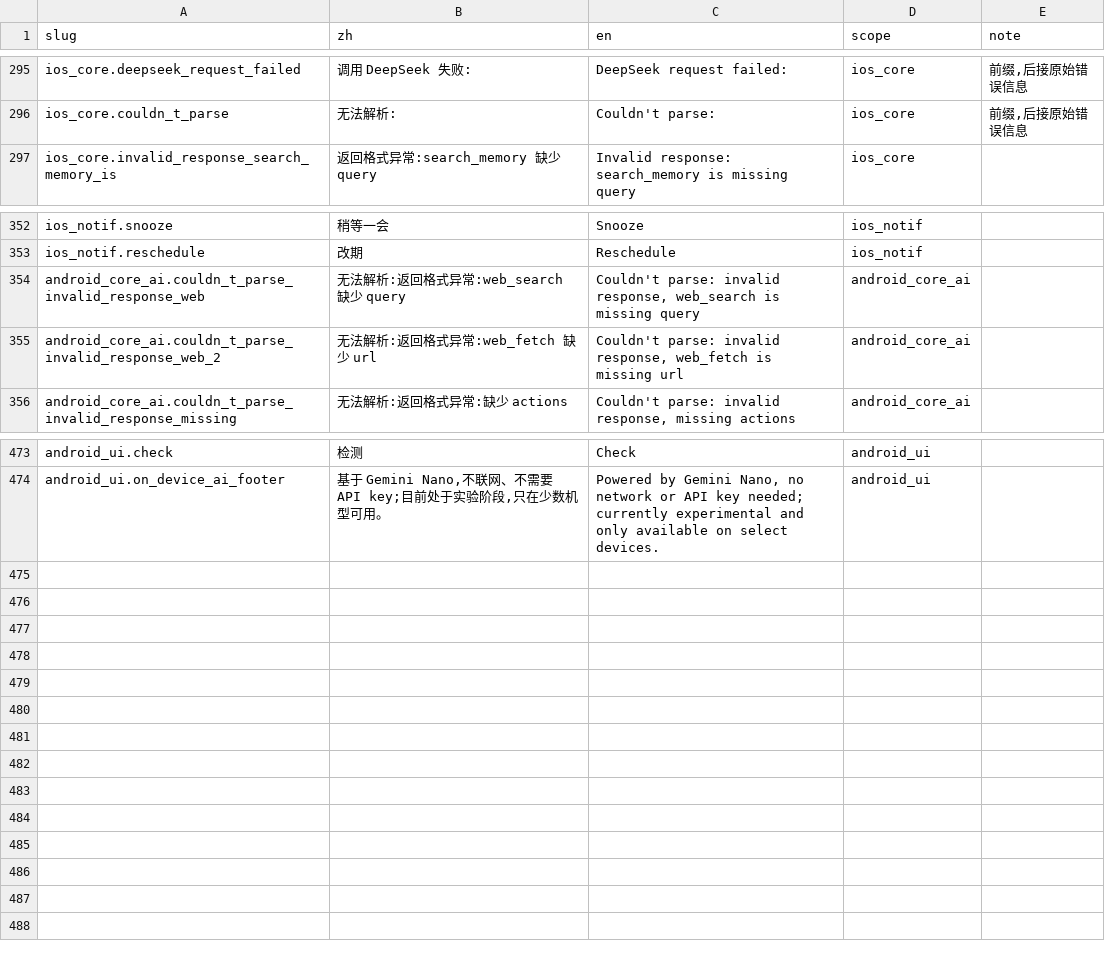
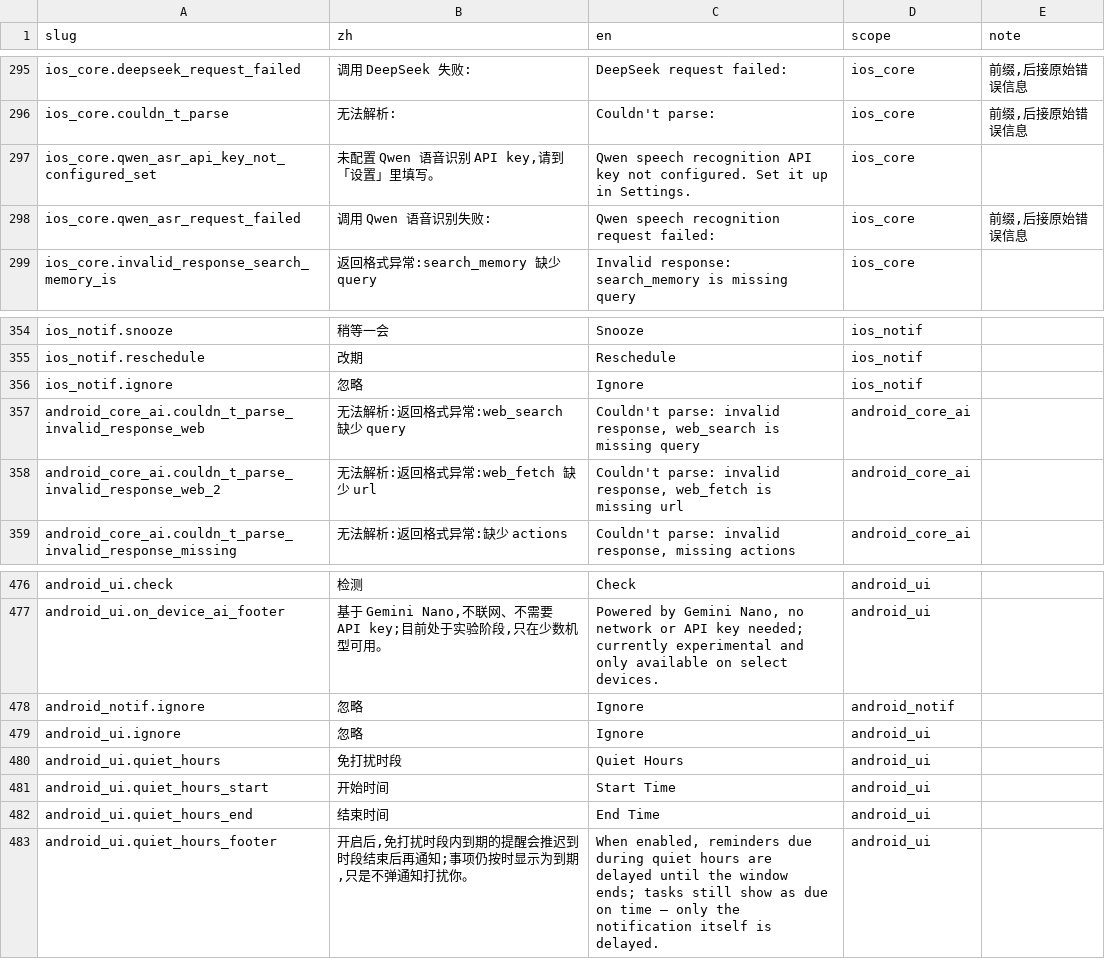
Before and after one commit to Lu-Zhan/lodo, a CSV file: i18n/strings.csv, drawn as a sheet; only a part is shown, gaps mark what is left out; the diff names each change by its address in the sheet, - before the commit and + after, or states it on an @@ line.

```diff
--- a/i18n/strings.csv
+++ b/i18n/strings.csv
+row 297: ios_core.qwen_asr_api_key_not_configured_set | 未配置 Qwen 语音识别 API key,请到「设置」里填写。 | Qwen speech recognition API key not configured. Set it up in Settings. | ios_core
+row 298: ios_core.qwen_asr_request_failed | 调用 Qwen 语音识别失败: | Qwen speech recognition request failed: | ios_core | 前缀,后接原始错误信息
+row 356: ios_notif.ignore | 忽略 | Ignore | ios_notif
+row 478: android_notif.ignore | 忽略 | Ignore | android_notif
+row 479: android_ui.ignore | 忽略 | Ignore | android_ui
+row 480: android_ui.quiet_hours | 免打扰时段 | Quiet Hours | android_ui
+row 481: android_ui.quiet_hours_start | 开始时间 | Start Time | android_ui
+row 482: android_ui.quiet_hours_end | 结束时间 | End Time | android_ui
+row 483: android_ui.quiet_hours_footer | 开启后,免打扰时段内到期的提醒会推迟到时段结束后再通知;事项仍按时显示为到期,只是不弹通知打扰你。 | When enabled, reminders due during quiet hours are delayed until the window ends; tasks still show as due on time — only the notification itself is delayed. | android_ui
```
Also changed, not shown: 47 other files.
